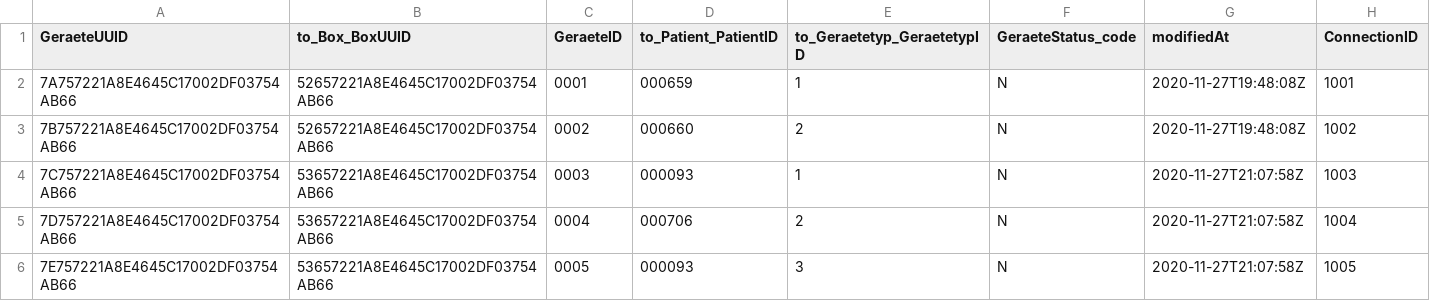
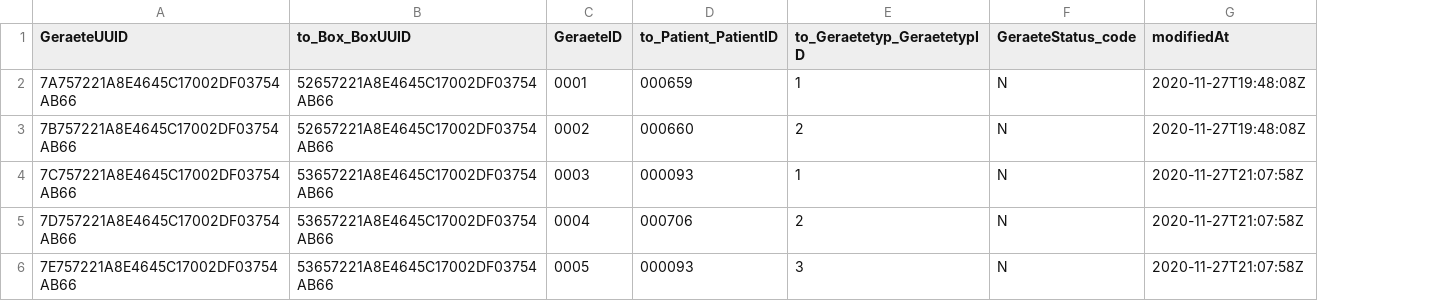
Before and after one commit to JJ0109/SBoxverwaltung0612, a CSV file: db/data/slah.db-Geraete.csv, drawn as a sheet; the diff names each change by its address in the sheet, - before the commit and + after, or states it on an @@ line.

```diff
--- a/db/data/slah.db-Geraete.csv
+++ b/db/data/slah.db-Geraete.csv
-column H (ConnectionID), rows 2-6: 1001 | 1002 | 1003 | 1004 | 1005
```
Also changed, not shown: 5 other files.
